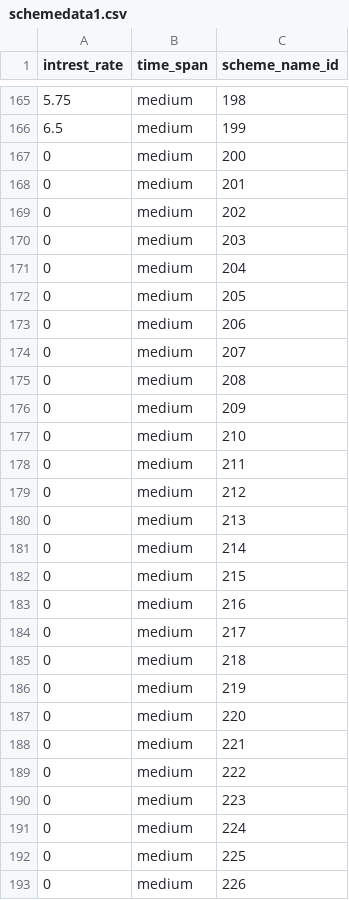
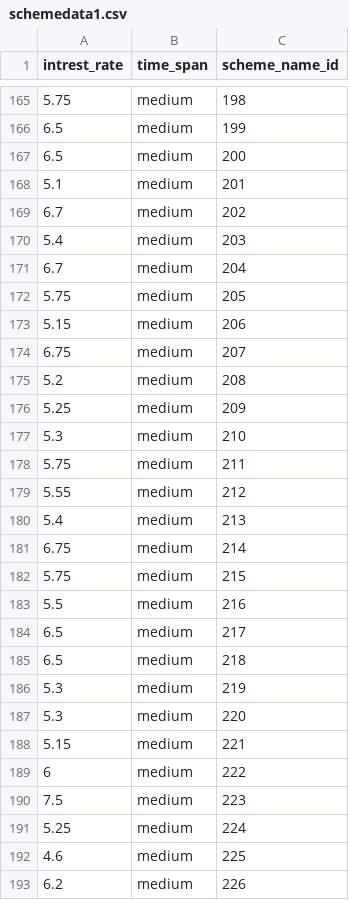
Before and after one commit to gokhalevedant06/MoneyManager, a CSV file: MoneyManager/investments/schemedata1.csv, drawn as a sheet; only a part is shown, gaps mark what is left out; the diff covers the shown part only.

```diff
--- a/MoneyManager/investments/schemedata1.csv
+++ b/MoneyManager/investments/schemedata1.csv
@@ -166,28 +166,28 @@ intrest_rate,time_span,scheme_name_id
 6.5,medium,199
-0,medium,200
-0,medium,201
-0,medium,202
-0,medium,203
-0,medium,204
-0,medium,205
-0,medium,206
-0,medium,207
-0,medium,208
-0,medium,209
-0,medium,210
-0,medium,211
-0,medium,212
-0,medium,213
-0,medium,214
-0,medium,215
-0,medium,216
-0,medium,217
-0,medium,218
-0,medium,219
-0,medium,220
-0,medium,221
-0,medium,222
-0,medium,223
-0,medium,224
-0,medium,225
-0,medium,226
+6.5,medium,200
+5.1,medium,201
+6.7,medium,202
+5.4,medium,203
+6.7,medium,204
+5.75,medium,205
+5.15,medium,206
+6.75,medium,207
+5.2,medium,208
+5.25,medium,209
+5.3,medium,210
+5.75,medium,211
+5.55,medium,212
+5.4,medium,213
+6.75,medium,214
+5.75,medium,215
+5.5,medium,216
+6.5,medium,217
+6.5,medium,218
+5.3,medium,219
+5.3,medium,220
+5.15,medium,221
+6,medium,222
+7.5,medium,223
+5.25,medium,224
+4.6,medium,225
+6.2,medium,226
```
Also changed, not shown: 72 edited cells elsewhere in this file, 3 other files.
